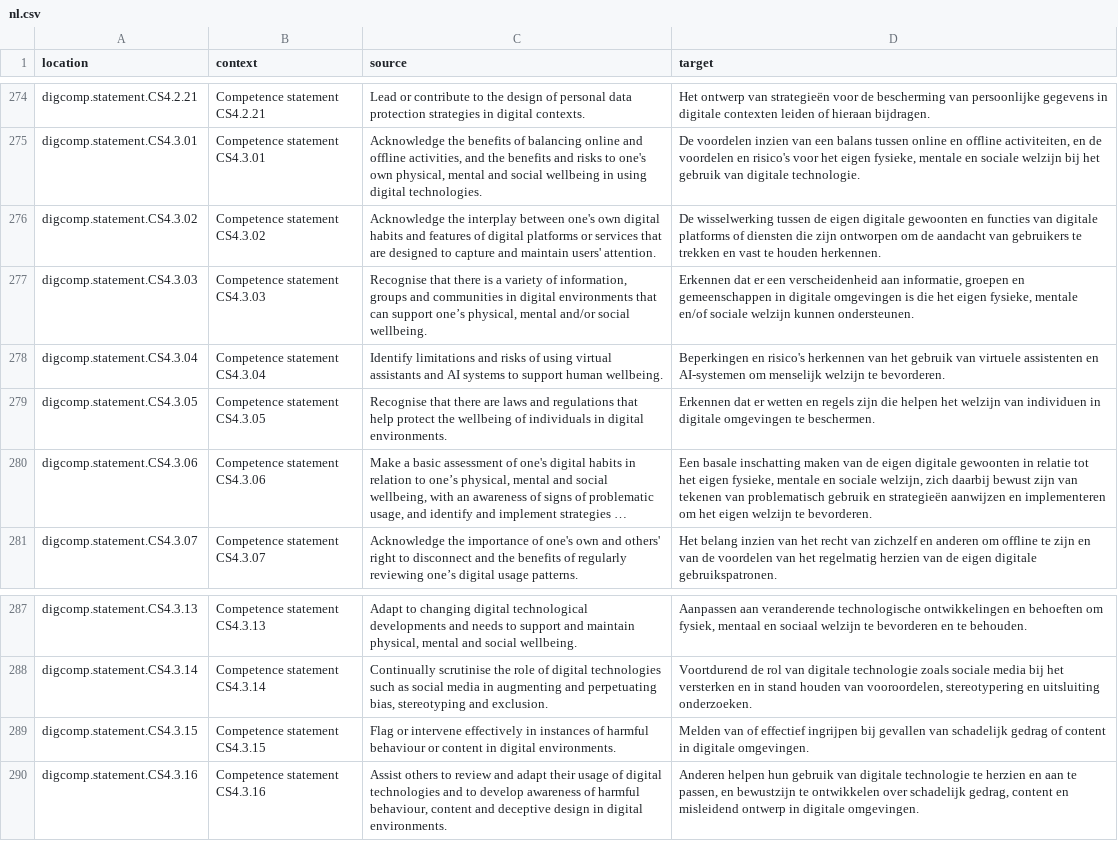
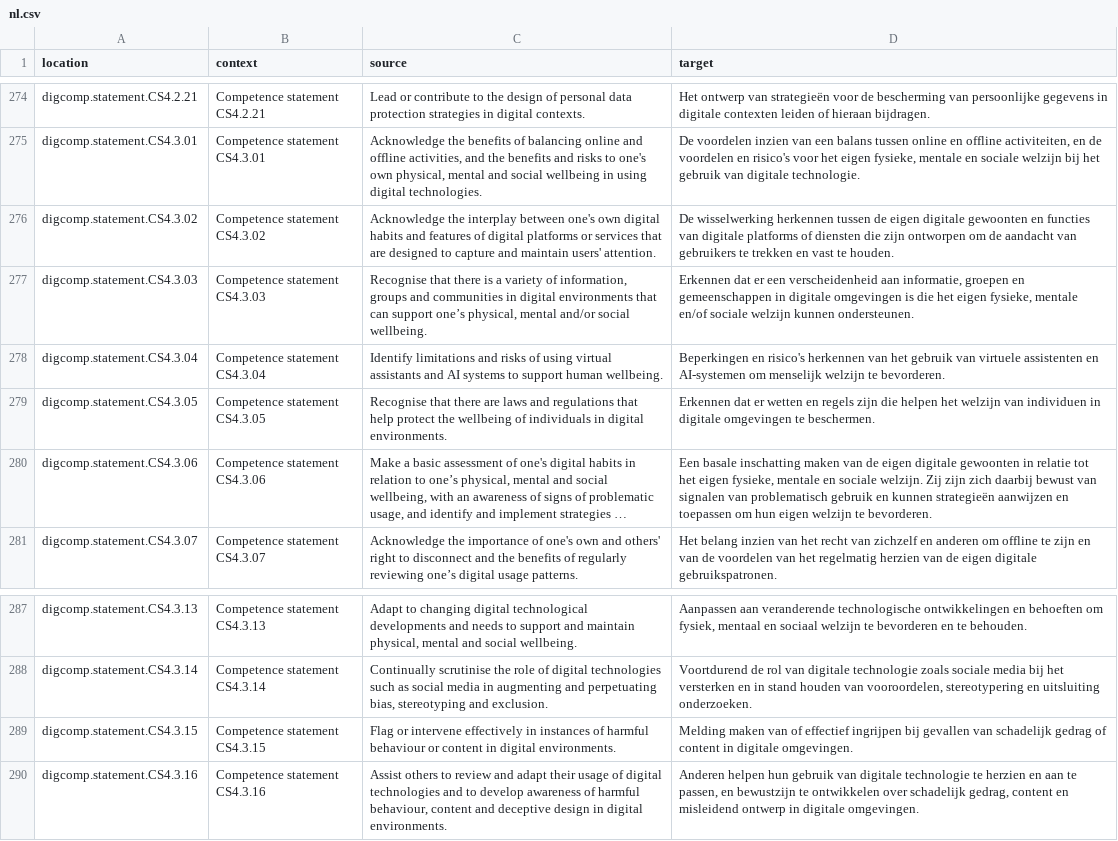
Before and after one commit to PiAir/digcomp3-l10n, a CSV file: locale/statements/nl.csv, drawn as a sheet; only a part is shown, gaps mark what is left out; long unchanged cells end in …; the diff names each change by its address in the sheet, - before the commit and + after, or states it on an @@ line.

Commit message:
Translated using Weblate (Dutch)
Currently translated at 100.0% (362 of 362 strings)

Translation: DigComp 3.0/statements
Translate-URL: http://weblate.gosoftonline.com/projects/digcomp-3-0/statements/nl/

```diff
--- a/locale/statements/nl.csv
+++ b/locale/statements/nl.csv
-D276 (target): De wisselwerking tussen de eigen digitale gewoonten en functies van digitale platforms of diensten die zijn ontworpen om de aandacht van gebruikers te trekken en vast te houden herkennen.
+D276 (target): De wisselwerking herkennen tussen de eigen digitale gewoonten en functies van digitale platforms of diensten die zijn ontworpen om de aandacht van gebruikers te trekken en vast te houden.
-D280 (target): …en sociale welzijn, zich daarbij bewust zijn van tekenen van problematisch gebruik en strategieën aanwijzen en implementeren om het eigen welzijn…
+D280 (target): …en sociale welzijn. Zij zijn zich daarbij bewust van signalen van problematisch gebruik en kunnen strategieën aanwijzen en toepassen om hun eigen welzijn…
-D289 (target): Melden van of…
+D289 (target): Melding maken van of…
```
